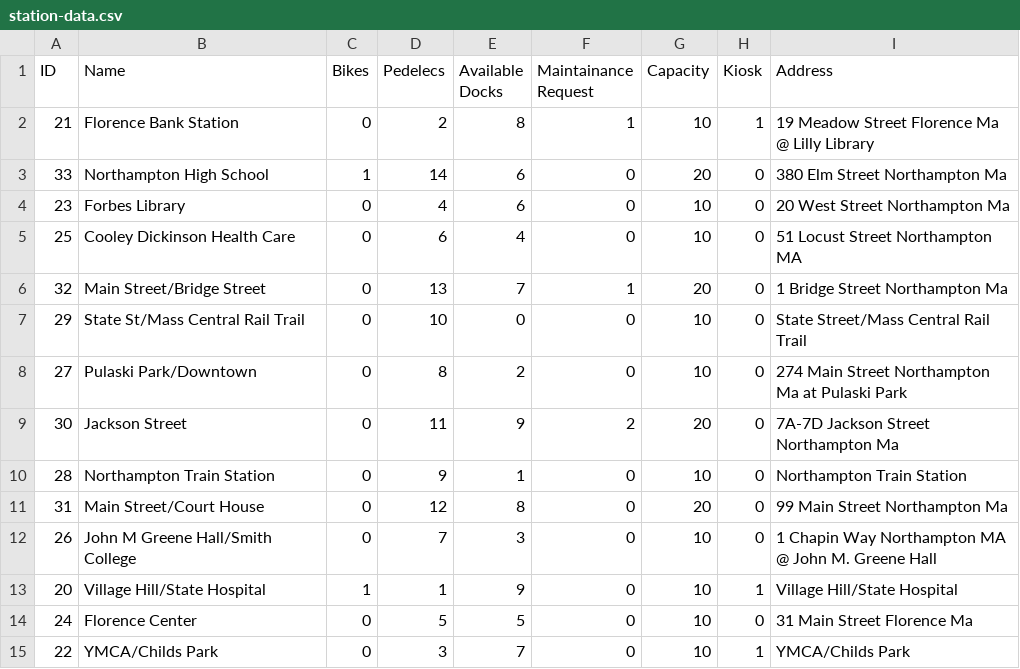
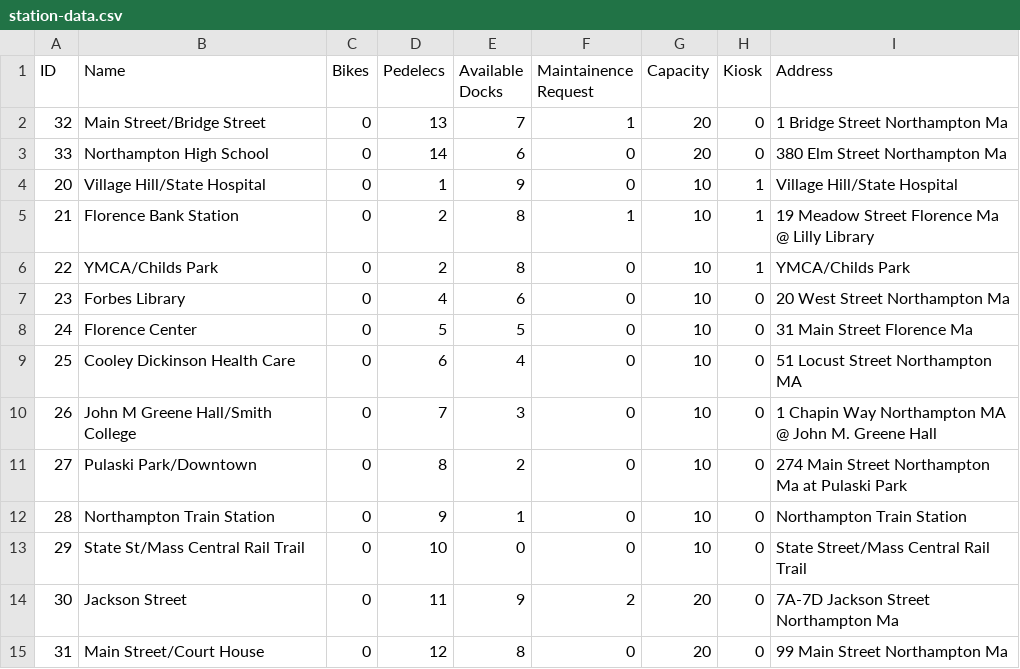
Before and after one commit to crystallistic/ValleyBikeSimA45, a CSV file: ValleyBikeSimA45/data-files/station-data.csv, drawn as a sheet.

```diff
--- a/ValleyBikeSimA45/data-files/station-data.csv
+++ b/ValleyBikeSimA45/data-files/station-data.csv
@@ -1,15 +1,15 @@
-ID,Name,Bikes,Pedelecs,Available Docks,Maintainance Request,Capacity,Kiosk,Address
+ID,Name,Bikes,Pedelecs,Available Docks,Maintainence Request,Capacity,Kiosk,Address
+32,Main Street/Bridge Street,0,13,7,1,20,0,1 Bridge Street Northampton Ma
+33,Northampton High School,0,14,6,0,20,0,380 Elm Street Northampton Ma
+20,Village Hill/State Hospital,0,1,9,0,10,1,Village Hill/State Hospital
 21,Florence Bank Station,0,2,8,1,10,1,19 Meadow Street Florence Ma @ Lilly Library
-33,Northampton High School,1,14,6,0,20,0,380 Elm Street Northampton Ma
+22,YMCA/Childs Park,0,2,8,0,10,1,YMCA/Childs Park
 23,Forbes Library,0,4,6,0,10,0,20 West Street Northampton Ma
+24,Florence Center,0,5,5,0,10,0,31 Main Street Florence Ma
 25,Cooley Dickinson Health Care,0,6,4,0,10,0,51 Locust Street Northampton MA
-32,Main Street/Bridge Street,0,13,7,1,20,0,1 Bridge Street Northampton Ma
+26,John M Greene Hall/Smith College,0,7,3,0,10,0,1 Chapin Way Northampton MA @ John M. Greene Hall
+27,Pulaski Park/Downtown,0,8,2,0,10,0,274 Main Street Northampton Ma at Pulaski Park
+28,Northampton Train Station,0,9,1,0,10,0,Northampton Train Station
 29,State St/Mass Central Rail Trail,0,10,0,0,10,0,State Street/Mass Central Rail Trail
-27,Pulaski Park/Downtown,0,8,2,0,10,0,274 Main Street Northampton Ma at Pulaski Park
 30,Jackson Street,0,11,9,2,20,0,7A-7D Jackson Street Northampton Ma
-28,Northampton Train Station,0,9,1,0,10,0,Northampton Train Station
 31,Main Street/Court House,0,12,8,0,20,0,99 Main Street Northampton Ma
-26,John M Greene Hall/Smith College,0,7,3,0,10,0,1 Chapin Way Northampton MA @ John M. Greene Hall
-20,Village Hill/State Hospital,1,1,9,0,10,1,Village Hill/State Hospital
-24,Florence Center,0,5,5,0,10,0,31 Main Street Florence Ma
-22,YMCA/Childs Park,0,3,7,0,10,1,YMCA/Childs Park
```
Also changed, not shown: ValleyBikeSimA45/data-files/bike-data.csv, ValleyBikeSimA45/data-files/transaction-data.csv, 7 other files.
